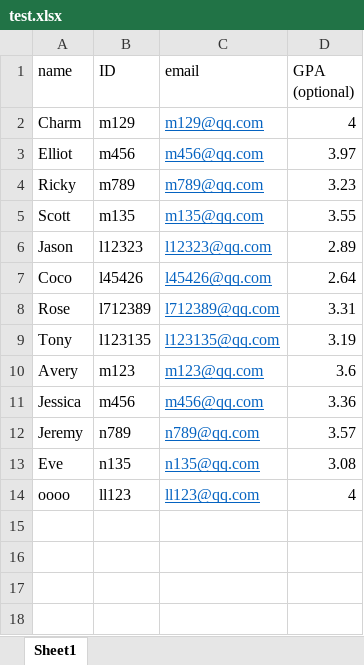
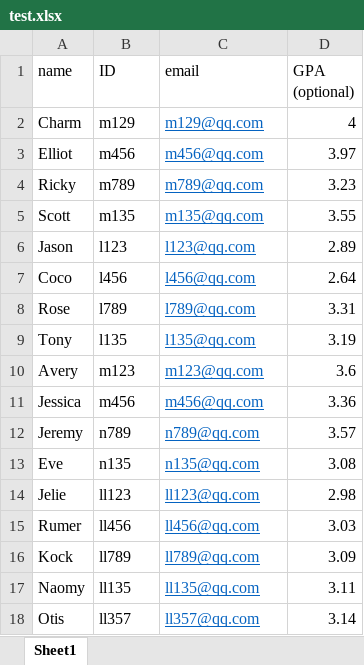
Before and after one commit to CharmingCharm/Eagle, an Excel workbook: Src/test.xlsx, sheet Sheet1, drawn as a sheet; values as stored, in another font and other column widths than the file's, no borders; the diff names each change by its address in the sheet, - before the commit and + after, or states it on an @@ line.

```diff
--- a/Src/test.xlsx (sheet Sheet1)
+++ b/Src/test.xlsx (sheet Sheet1)
-B6 (ID): l12323
+B6 (ID): l123
-C6 (email): l12323@qq.com
+C6 (email): l123@qq.com
-B7 (ID): l45426
+B7 (ID): l456
-C7 (email): l45426@qq.com
+C7 (email): l456@qq.com
-B8 (ID): l712389
+B8 (ID): l789
-C8 (email): l712389@qq.com
+C8 (email): l789@qq.com
-B9 (ID): l123135
+B9 (ID): l135
-C9 (email): l123135@qq.com
+C9 (email): l135@qq.com
-A14 (name): oooo
+A14 (name): Jelie
-D14 (GPA (optional)): 4
+D14 (GPA (optional)): 2.98
+row 15: Rumer | ll456 | ll456@qq.com | 3.03
+row 16: Kock | ll789 | ll789@qq.com | 3.09
+row 17: Naomy | ll135 | ll135@qq.com | 3.11
+row 18: Otis | ll357 | ll357@qq.com | 3.14
```
Also changed, not shown: 3 other files.
